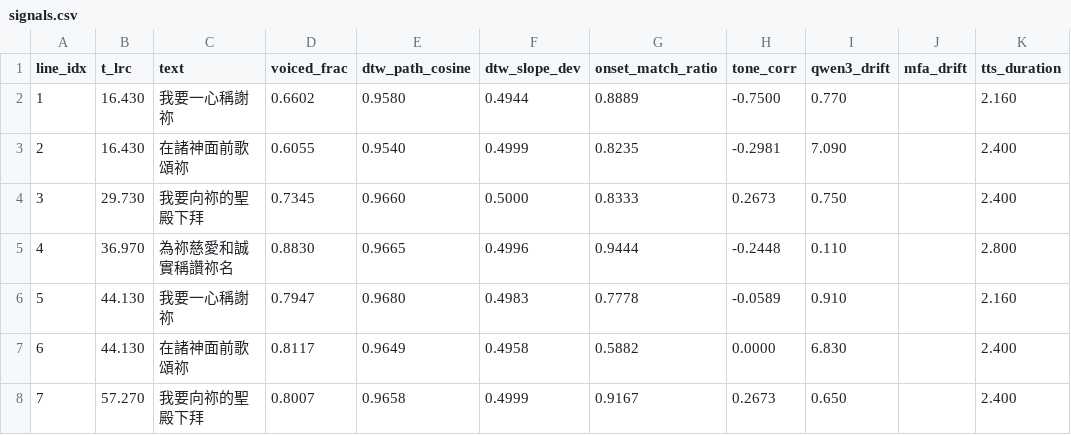
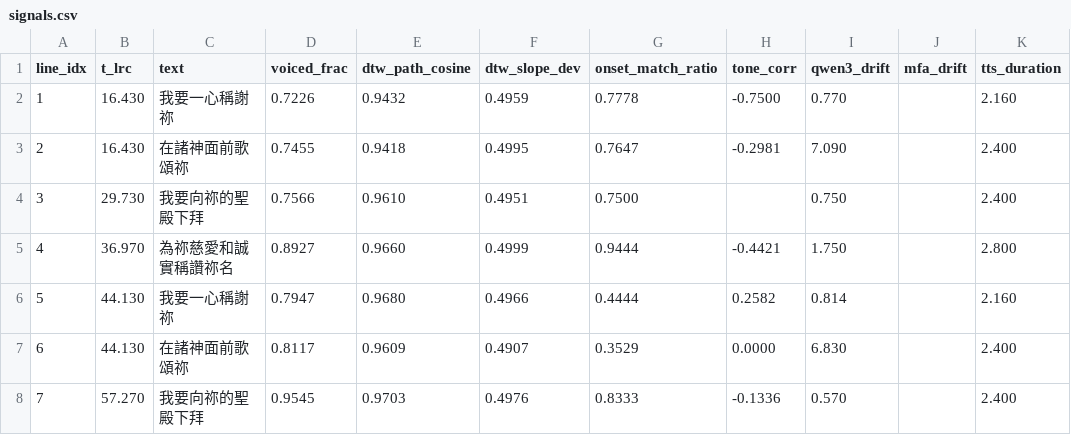
Before and after one commit to mhuang74/stream_of_worship, a CSV file: poc/experiment_output/wo_yao_yi_xin_cheng_xie_mi_247/signals.csv, drawn as a sheet; only a part is shown; the diff covers the shown part only; the diff names each change by its address in the sheet, - before the commit and + after, or states it on an @@ line.

```diff
--- a/poc/experiment_output/wo_yao_yi_xin_cheng_xie_mi_247/signals.csv
+++ b/poc/experiment_output/wo_yao_yi_xin_cheng_xie_mi_247/signals.csv
-D2 (voiced_frac): 0.6602
+D2 (voiced_frac): 0.7226
-E2 (dtw_path_cosine): 0.9580
+E2 (dtw_path_cosine): 0.9432
-F2 (dtw_slope_dev): 0.4944
+F2 (dtw_slope_dev): 0.4959
-G2 (onset_match_ratio): 0.8889
+G2 (onset_match_ratio): 0.7778
-D3 (voiced_frac): 0.6055
+D3 (voiced_frac): 0.7455
-E3 (dtw_path_cosine): 0.9540
+E3 (dtw_path_cosine): 0.9418
-F3 (dtw_slope_dev): 0.4999
+F3 (dtw_slope_dev): 0.4995
-G3 (onset_match_ratio): 0.8235
+G3 (onset_match_ratio): 0.7647
-D4 (voiced_frac): 0.7345
+D4 (voiced_frac): 0.7566
-E4 (dtw_path_cosine): 0.9660
+E4 (dtw_path_cosine): 0.9610
-F4 (dtw_slope_dev): 0.5000
+F4 (dtw_slope_dev): 0.4951
-G4 (onset_match_ratio): 0.8333
+G4 (onset_match_ratio): 0.7500
-H4 (tone_corr): 0.2673
+H4 (tone_corr): (empty)
-D5 (voiced_frac): 0.8830
+D5 (voiced_frac): 0.8927
-E5 (dtw_path_cosine): 0.9665
+E5 (dtw_path_cosine): 0.9660
-F5 (dtw_slope_dev): 0.4996
+F5 (dtw_slope_dev): 0.4999
-H5 (tone_corr): -0.2448
+H5 (tone_corr): -0.4421
-I5 (qwen3_drift): 0.110
+I5 (qwen3_drift): 1.750
-F6 (dtw_slope_dev): 0.4983
+F6 (dtw_slope_dev): 0.4966
-G6 (onset_match_ratio): 0.7778
+G6 (onset_match_ratio): 0.4444
-H6 (tone_corr): -0.0589
+H6 (tone_corr): 0.2582
-I6 (qwen3_drift): 0.910
+I6 (qwen3_drift): 0.814
-E7 (dtw_path_cosine): 0.9649
+E7 (dtw_path_cosine): 0.9609
-F7 (dtw_slope_dev): 0.4958
+F7 (dtw_slope_dev): 0.4907
-G7 (onset_match_ratio): 0.5882
+G7 (onset_match_ratio): 0.3529
-D8 (voiced_frac): 0.8007
+D8 (voiced_frac): 0.9545
-E8 (dtw_path_cosine): 0.9658
+E8 (dtw_path_cosine): 0.9703
-F8 (dtw_slope_dev): 0.4999
+F8 (dtw_slope_dev): 0.4976
-G8 (onset_match_ratio): 0.9167
+G8 (onset_match_ratio): 0.8333
-H8 (tone_corr): 0.2673
+H8 (tone_corr): -0.1336
-I8 (qwen3_drift): 0.650
+I8 (qwen3_drift): 0.570
```
Also changed, not shown: 130 edited cells elsewhere in this file, poc/experiment_output/dan_dan_ai_mi_249/signals.csv, 4 other files.
